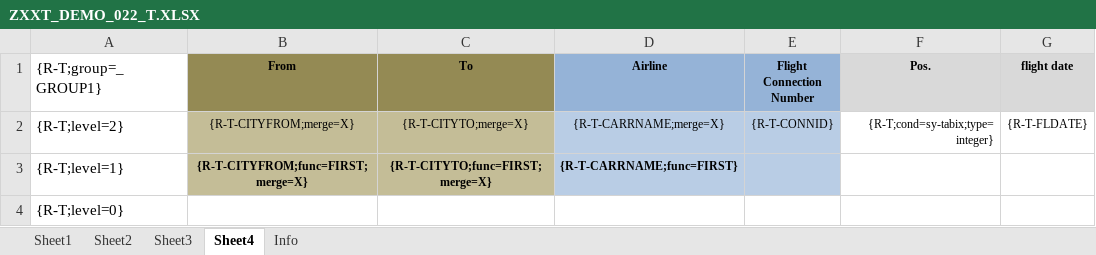
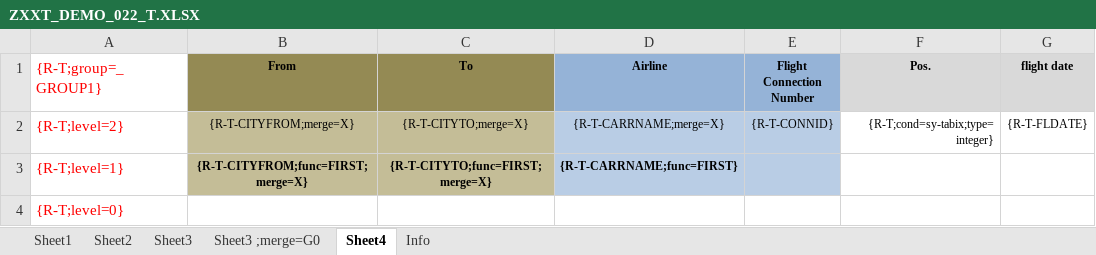
Before and after one commit to bizhuka/bizhuka.github.io, an Excel workbook: xtt_demo/ZXXT_DEMO_022_T.XLSX, sheet Sheet4, drawn as a sheet; only a part is shown; values as stored, in another font and other column widths than the file's, no borders; the diff names each change by its address in the sheet, - before the commit and + after, or states it on an @@ line.

```diff
--- a/xtt_demo/ZXXT_DEMO_022_T.XLSX (sheet Sheet4)
+++ b/xtt_demo/ZXXT_DEMO_022_T.XLSX (sheet Sheet4)
+sheet tab: Sheet3 ;merge=G0
-A1:A4 text colour: black
+A1:A4 text colour: #FF0000
```
Also changed, not shown: sheet Sheet3, xtt_demo/ZXXT_DEMO_022_R.XLSX, xtt_demo/ZXXT_DEMO_030_A_R.XLSX, 51 other files.
